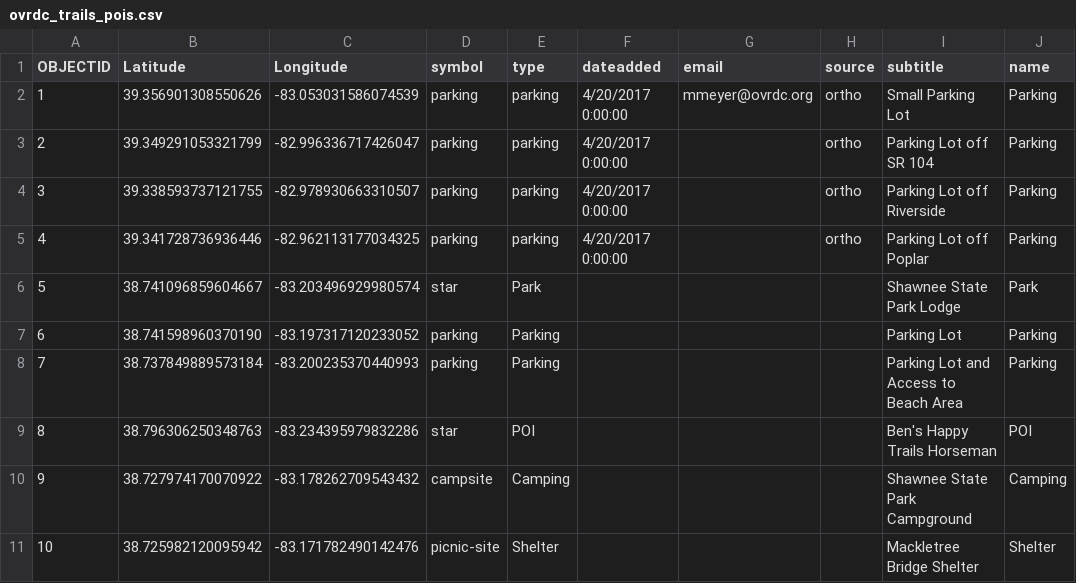
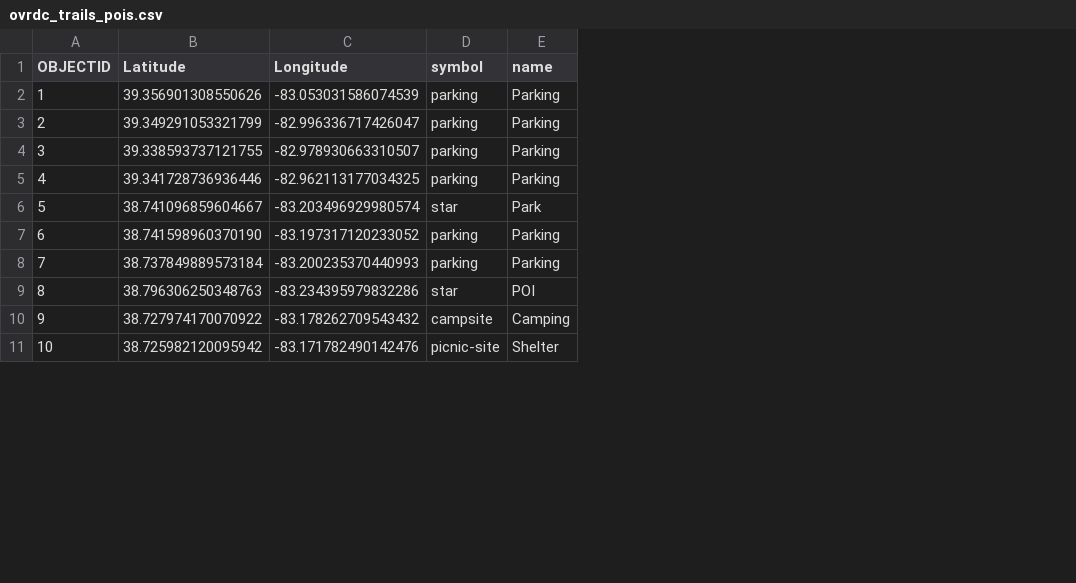
Before and after one commit to ovrdc/trails-portal, a CSV file: _trails/ovrdc_trails_pois.csv, drawn as a sheet; only a part is shown; removed rows and columns are numbered as before the commit, all else as after; the diff covers the shown part only; the diff names each change by its address in the sheet, - before the commit and + after, or states it on an @@ line.

```diff
--- a/_trails/ovrdc_trails_pois.csv
+++ b/_trails/ovrdc_trails_pois.csv
-column E (type), rows 2-11: parking | parking | parking | parking | Park | Parking | Parking | POI | Camping | Shelter
-column F (dateadded), rows 2-5: all 4/20/2017 0:00:00
-column G (email), row 2: mmeyer@ovrdc.org
-column H (source), rows 2-5: all ortho
-column I (subtitle), rows 2-11: Small Parking Lot | Parking Lot off SR 104 | Parking Lot off Riverside | Parking Lot off Poplar | Shawnee State Park Lodge | Parking Lot | Parking Lot and Access to Beach Area | Ben's Happy Trails Horseman | Shawnee State Park Campground | Mackletree Bridge Shelter
```
Also changed, not shown: 16 added rows and 5 edited cells elsewhere in this file, _data/ovrdc_trails.csv, 56 other files.
